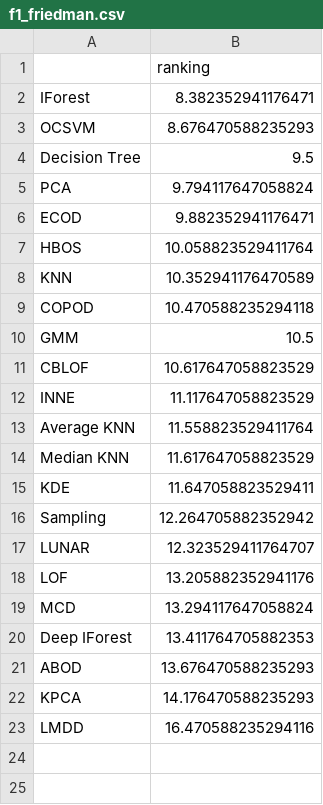
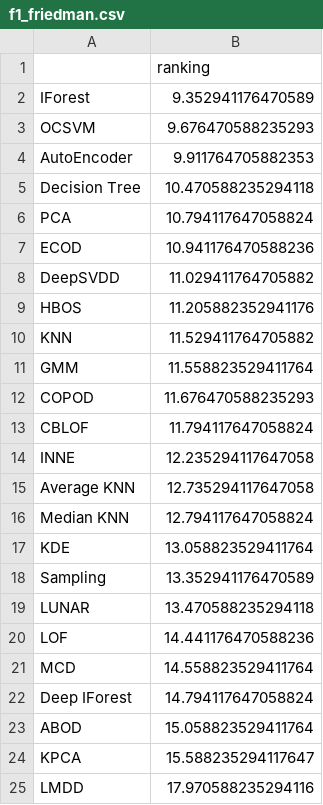
Before and after one commit to ML-Upatras/interpretable-outlier-detection, a CSV file: friedman/f1/f1_friedman.csv, drawn as a sheet.

```diff
--- a/friedman/f1/f1_friedman.csv
+++ b/friedman/f1/f1_friedman.csv
@@ -1,23 +1,25 @@
 ,ranking
-IForest,8.382352941176471
-OCSVM,8.676470588235293
-Decision Tree,9.5
-PCA,9.794117647058824
-ECOD,9.882352941176471
-HBOS,10.058823529411764
-KNN,10.352941176470589
-COPOD,10.470588235294118
-GMM,10.5
-CBLOF,10.617647058823529
-INNE,11.117647058823529
-Average KNN,11.558823529411764
-Median KNN,11.617647058823529
-KDE,11.647058823529411
-Sampling,12.264705882352942
-LUNAR,12.323529411764707
-LOF,13.205882352941176
-MCD,13.294117647058824
-Deep IForest,13.411764705882353
-ABOD,13.676470588235293
-KPCA,14.176470588235293
-LMDD,16.470588235294116
+IForest,9.352941176470589
+OCSVM,9.676470588235293
+AutoEncoder,9.911764705882353
+Decision Tree,10.470588235294118
+PCA,10.794117647058824
+ECOD,10.941176470588236
+DeepSVDD,11.029411764705882
+HBOS,11.205882352941176
+KNN,11.529411764705882
+GMM,11.558823529411764
+COPOD,11.676470588235293
+CBLOF,11.794117647058824
+INNE,12.235294117647058
+Average KNN,12.735294117647058
+Median KNN,12.794117647058824
+KDE,13.058823529411764
+Sampling,13.352941176470589
+LUNAR,13.470588235294118
+LOF,14.441176470588236
+MCD,14.558823529411764
+Deep IForest,14.794117647058824
+ABOD,15.058823529411764
+KPCA,15.588235294117647
+LMDD,17.970588235294116
```
Also changed, not shown: friedman/f1/f1_holm.csv, friedman/f1/mcc_friedman.csv, 41 other files.
